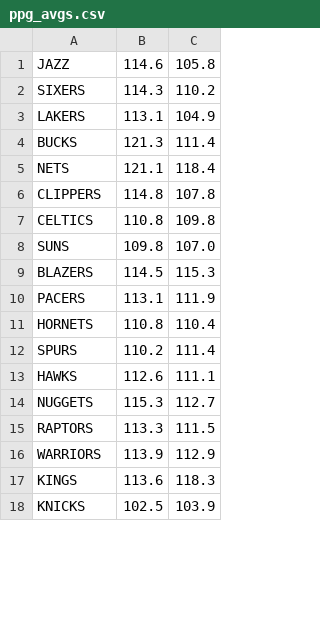
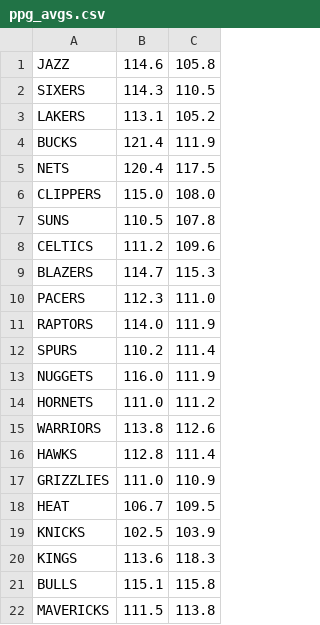
Before and after one commit to charlielogan/NBAexploration, a CSV file: data/ppg_avgs.csv, drawn as a sheet; only a part is shown; the diff covers the shown part only.

Commit message:
auto ppg commit

```diff
--- a/data/ppg_avgs.csv
+++ b/data/ppg_avgs.csv
@@ -1,18 +1,22 @@
 JAZZ,114.6,105.8
-SIXERS,114.3,110.2
-LAKERS,113.1,104.9
-BUCKS,121.3,111.4
-NETS,121.1,118.4
-CLIPPERS,114.8,107.8
-CELTICS,110.8,109.8
-SUNS,109.8,107.0
-BLAZERS,114.5,115.3
-PACERS,113.1,111.9
-HORNETS,110.8,110.4
+SIXERS,114.3,110.5
+LAKERS,113.1,105.2
+BUCKS,121.4,111.9
+NETS,120.4,117.5
+CLIPPERS,115.0,108.0
+SUNS,110.5,107.8
+CELTICS,111.2,109.6
+BLAZERS,114.7,115.3
+PACERS,112.3,111.0
+RAPTORS,114.0,111.9
 SPURS,110.2,111.4
-HAWKS,112.6,111.1
-NUGGETS,115.3,112.7
-RAPTORS,113.3,111.5
-WARRIORS,113.9,112.9
+NUGGETS,116.0,111.9
+HORNETS,111.0,111.2
+WARRIORS,113.8,112.6
+HAWKS,112.8,111.4
+GRIZZLIES,111.0,110.9
+HEAT,106.7,109.5
+KNICKS,102.5,103.9
 KINGS,113.6,118.3
-KNICKS,102.5,103.9
+BULLS,115.1,115.8
+MAVERICKS,111.5,113.8
```
Also changed, not shown: 1 added row, 5 removed rows and 12 edited cells elsewhere in this file.
